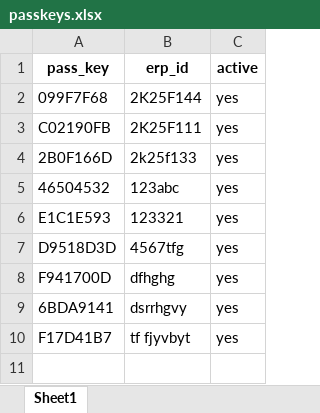
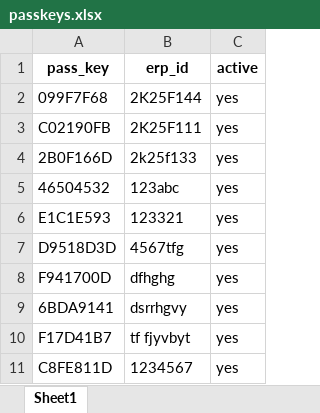
Before and after one commit to vinay273209/NIET_verify, an Excel workbook: passkeys.xlsx, sheet Sheet1, drawn as a sheet; values as stored, in another font and other column widths than the file's, no borders; the diff names each change by its address in the sheet, - before the commit and + after, or states it on an @@ line.

Commit message:
final with data

```diff
--- a/passkeys.xlsx (sheet Sheet1)
+++ b/passkeys.xlsx (sheet Sheet1)
+row 11: C8FE811D | 1234567 | yes
```
Also changed, not shown: 2 other files.
